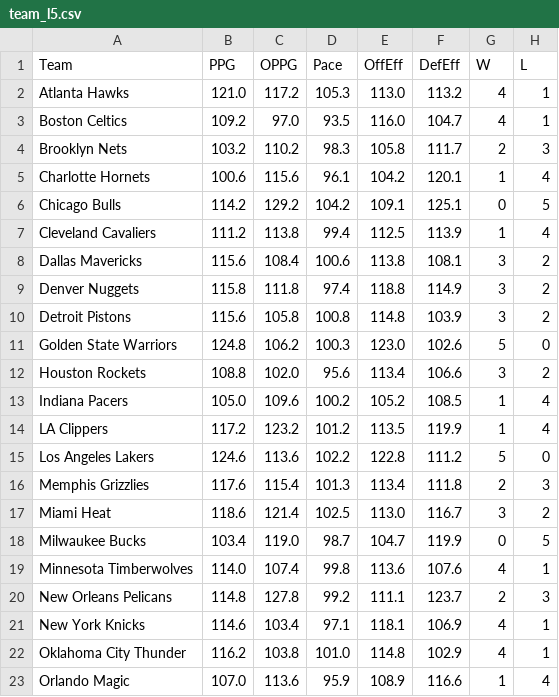
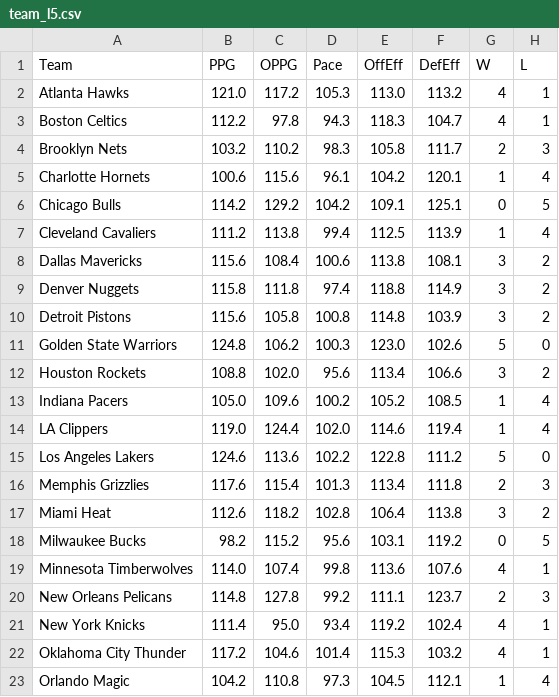
Before and after one commit to lgdsbrand/nba-model, a CSV file: nba/data/team_l5.csv, drawn as a sheet; only a part is shown; the diff covers the shown part only.

```diff
--- a/nba/data/team_l5.csv
+++ b/nba/data/team_l5.csv
@@ -2,3 +2,3 @@ Team,PPG,OPPG,Pace,OffEff,DefEff,W,L
 Atlanta Hawks,121.0,117.2,105.3,113.0,113.2,4,1
-Boston Celtics,109.2,97.0,93.5,116.0,104.7,4,1
+Boston Celtics,112.2,97.8,94.3,118.3,104.7,4,1
 Brooklyn Nets,103.2,110.2,98.3,105.8,111.7,2,3
@@ -13,11 +13,11 @@ Houston Rockets,108.8,102.0,95.6,113.4,106.6,3,2
 Indiana Pacers,105.0,109.6,100.2,105.2,108.5,1,4
-LA Clippers,117.2,123.2,101.2,113.5,119.9,1,4
+LA Clippers,119.0,124.4,102.0,114.6,119.4,1,4
 Los Angeles Lakers,124.6,113.6,102.2,122.8,111.2,5,0
 Memphis Grizzlies,117.6,115.4,101.3,113.4,111.8,2,3
-Miami Heat,118.6,121.4,102.5,113.0,116.7,3,2
-Milwaukee Bucks,103.4,119.0,98.7,104.7,119.9,0,5
+Miami Heat,112.6,118.2,102.8,106.4,113.8,3,2
+Milwaukee Bucks,98.2,115.2,95.6,103.1,119.2,0,5
 Minnesota Timberwolves,114.0,107.4,99.8,113.6,107.6,4,1
 New Orleans Pelicans,114.8,127.8,99.2,111.1,123.7,2,3
-New York Knicks,114.6,103.4,97.1,118.1,106.9,4,1
-Oklahoma City Thunder,116.2,103.8,101.0,114.8,102.9,4,1
-Orlando Magic,107.0,113.6,95.9,108.9,116.6,1,4
+New York Knicks,111.4,95.0,93.4,119.2,102.4,4,1
+Oklahoma City Thunder,117.2,104.6,101.4,115.3,103.2,4,1
+Orlando Magic,104.2,110.8,97.3,104.5,112.1,1,4
```
Also changed, not shown: 29 edited cells elsewhere in this file, data/raw/2027_teams.csv, nba/data/games.csv, 12 other files.
